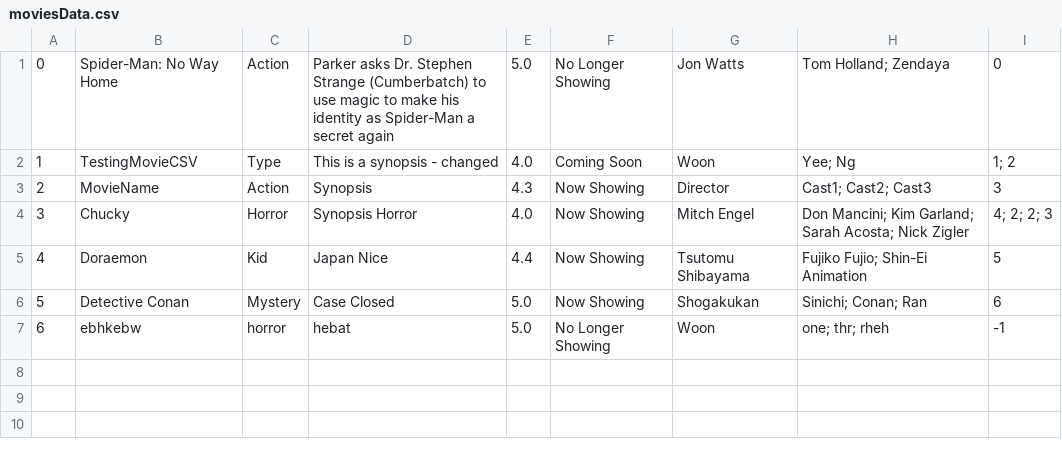
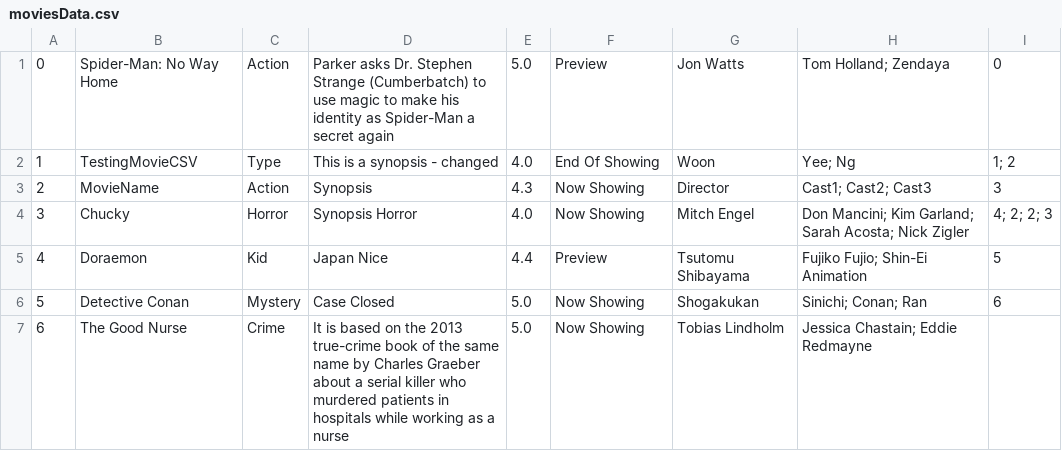
Before and after one commit to woonyee28/sc2002-project, a CSV file: database/moviesData.csv, drawn as a sheet.

Commit message:
update dataset

```diff
--- a/database/moviesData.csv
+++ b/database/moviesData.csv
@@ -1,7 +1,7 @@
-0,Spider-Man: No Way Home,Action,Parker asks Dr. Stephen Strange (Cumberbatch) to use magic to make his identity as Spider-Man a secret again,5.0,No Longer Showing,Jon Watts,Tom Holland; Zendaya,0
-1,TestingMovieCSV,Type,This is a synopsis - changed,4.0,Coming Soon,Woon,Yee; Ng,1; 2
+0,Spider-Man: No Way Home,Action,Parker asks Dr. Stephen Strange (Cumberbatch) to use magic to make his identity as Spider-Man a secret again,5.0,Preview,Jon Watts,Tom Holland; Zendaya,0
+1,TestingMovieCSV,Type,This is a synopsis - changed,4.0,End Of Showing,Woon,Yee; Ng,1; 2
 2,MovieName,Action,Synopsis,4.3,Now Showing,Director,Cast1; Cast2; Cast3,3
 3,Chucky,Horror,Synopsis Horror,4.0,Now Showing,Mitch Engel,Don Mancini; Kim Garland; Sarah Acosta; Nick Zigler,4; 2; 2; 3
-4,Doraemon,Kid,Japan Nice,4.4,Now Showing,Tsutomu Shibayama,Fujiko Fujio; Shin-Ei Animation,5
+4,Doraemon,Kid,Japan Nice,4.4,Preview,Tsutomu Shibayama,Fujiko Fujio; Shin-Ei Animation,5
 5,Detective Conan,Mystery,Case Closed,5.0,Now Showing,Shogakukan,Sinichi; Conan; Ran,6
-6,ebhkebw,horror,hebat,5.0,No Longer Showing,Woon,one; thr; rheh,-1
+6,The Good Nurse,Crime,It is based on the 2013 true-crime book of the same name by Charles Graeber about a serial killer who murdered patients in hospitals while working as a nurse,5.0,Now Showing,Tobias Lindholm, Jessica Chastain; Eddie Redmayne,
```
Also changed, not shown: database/cinemasData.csv, database/movieGoersData.csv, 5 other files.
